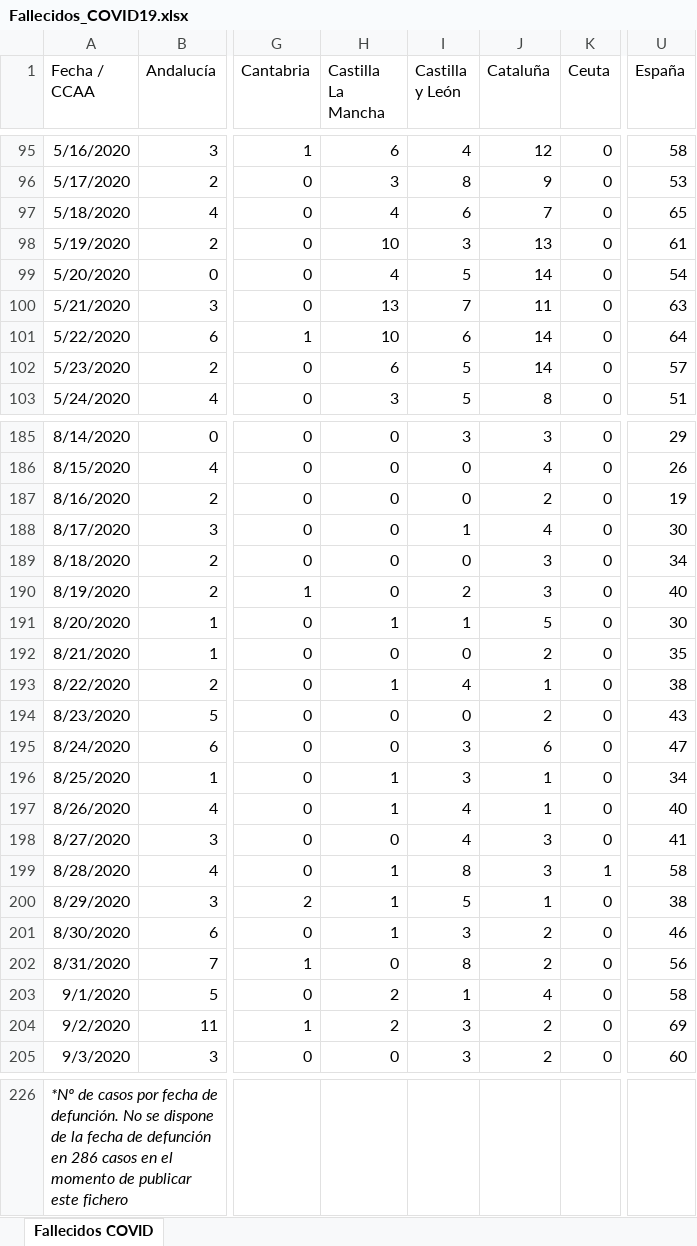
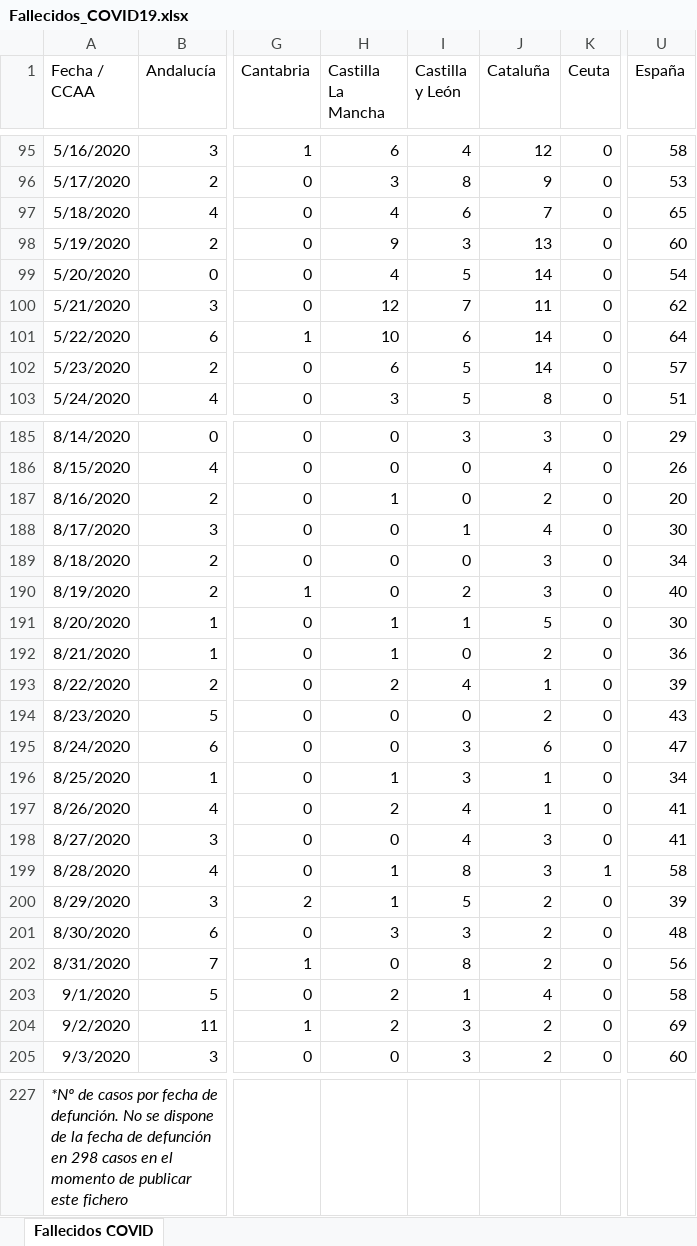
Before and after one commit to svavassori/covid-19-spain, an Excel workbook: csv/Fallecidos_COVID19.xlsx, sheet Fallecidos COVID, drawn as a sheet; only a part is shown, gaps mark what is left out; values as stored, in another font and other column widths than the file's, no borders; addresses are those after the commit; the diff covers the shown part only; the diff names each change by its address in the sheet, - before the commit and + after, or states it on an @@ line.

```diff
--- a/csv/Fallecidos_COVID19.xlsx (sheet Fallecidos COVID)
+++ b/csv/Fallecidos_COVID19.xlsx (sheet Fallecidos COVID)
-H98 (Castilla La Mancha): 10
+H98 (Castilla La Mancha): 9
-U98 (España): 61
+U98 (España): 60
-H100 (Castilla La Mancha): 13
+H100 (Castilla La Mancha): 12
-U100 (España): 63
+U100 (España): 62
-H187 (Castilla La Mancha): 0
+H187 (Castilla La Mancha): 1
-U187 (España): 19
+U187 (España): 20
-H192 (Castilla La Mancha): 0
+H192 (Castilla La Mancha): 1
-U192 (España): 35
+U192 (España): 36
-H193 (Castilla La Mancha): 1
+H193 (Castilla La Mancha): 2
-U193 (España): 38
+U193 (España): 39
-H197 (Castilla La Mancha): 1
+H197 (Castilla La Mancha): 2
-U197 (España): 40
+U197 (España): 41
-J200 (Cataluña): 1
+J200 (Cataluña): 2
-U200 (España): 38
+U200 (España): 39
-H201 (Castilla La Mancha): 1
+H201 (Castilla La Mancha): 3
-U201 (España): 46
+U201 (España): 48
-A227 (Fecha / CCAA): …defunción en 286 casos en…
+A227 (Fecha / CCAA): …defunción en 298 casos en…
```
Also changed, not shown: 1 added row and 67 edited cells elsewhere in this sheet, 5 other files.
